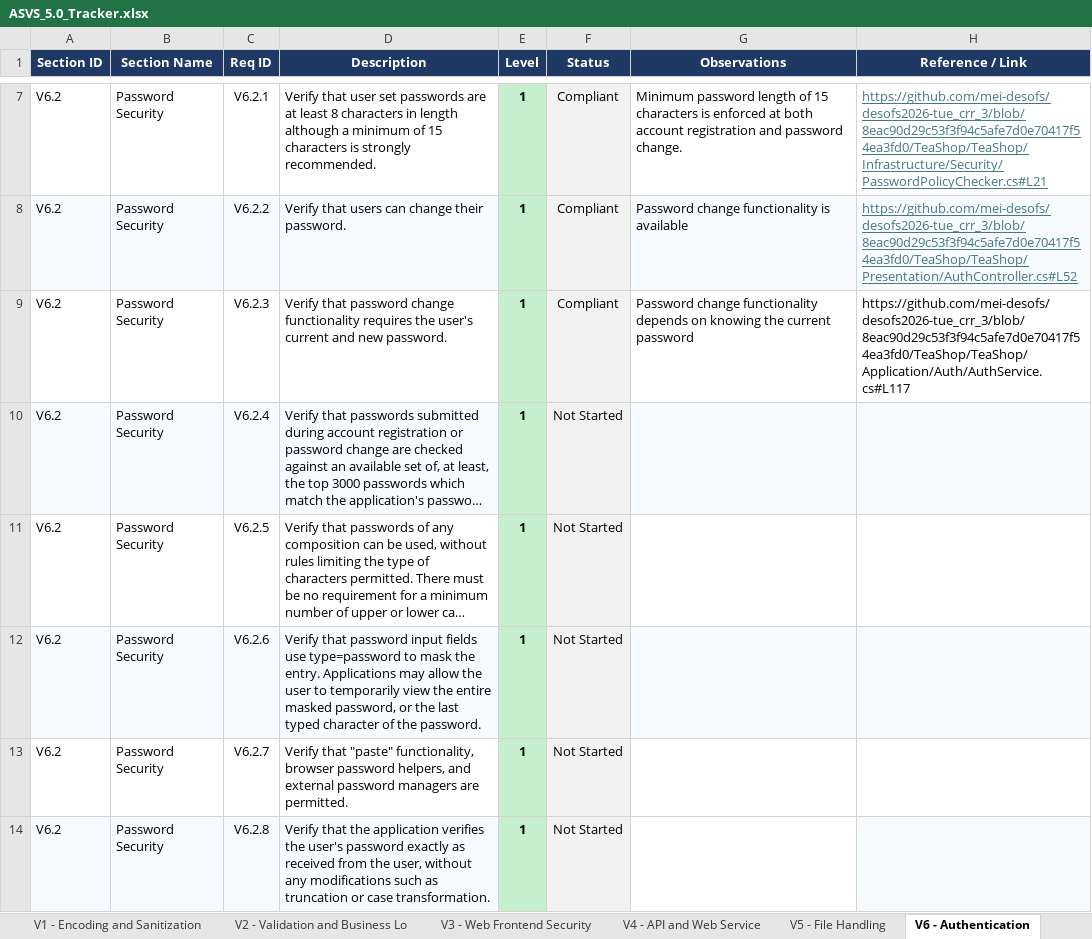
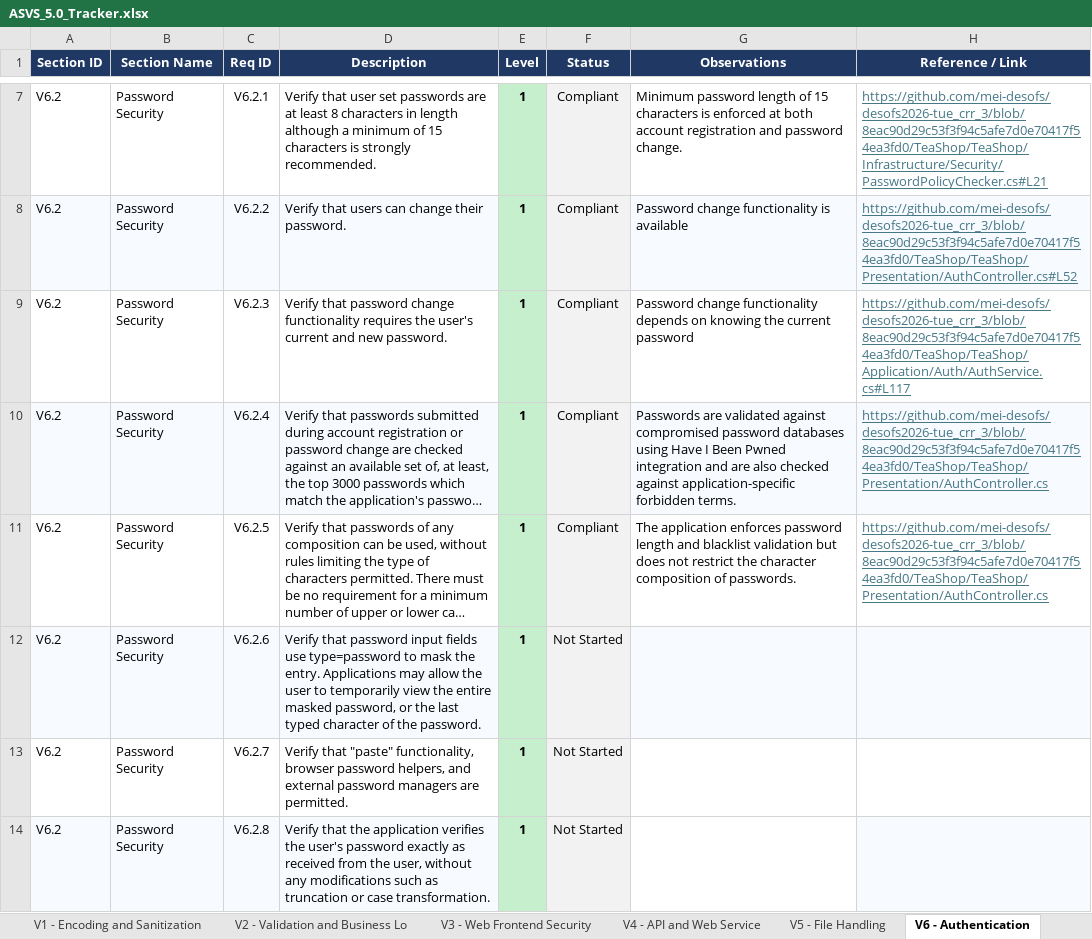
Before and after one commit to mei-desofs/desofs2026-tue_crr_3, an Excel workbook: Deliverables/Sprint_1/ASVS_5.0_Tracker.xlsx, sheet V6 - Authentication, drawn as a sheet; only a part is shown, gaps mark what is left out; long unchanged cells end in …; values as stored, in another font and other column widths than the file's, no borders; conditional formats not drawn; the diff names each change by its address in the sheet, - before the commit and + after, or states it on an @@ line.

Commit message:
Updated ASVS V6.2 password security compliance evaluation

```diff
--- a/Deliverables/Sprint_1/ASVS_5.0_Tracker.xlsx (sheet V6 - Authentication)
+++ b/Deliverables/Sprint_1/ASVS_5.0_Tracker.xlsx (sheet V6 - Authentication)
@@ H9 underline: off → on, text colour: black → #467886 @@
-F10:F11 (Status): Not Started
+F10:F11 (Status): Compliant
-G10 (Observations): (empty)
+G10 (Observations): Passwords are validated against compromised password databases using Have I Been Pwned integration and are also checked against application-specific forbidden terms.
-H10:H11 (Reference / Link): (empty)
+H10:H11 (Reference / Link): https://github.com/mei-desofs/desofs2026-tue_crr_3/blob/8eac90d29c53f3f94c5afe7d0e70417f54ea3fd0/TeaShop/TeaShop/Presentation/AuthController.cs
-G11 (Observations): (empty)
+G11 (Observations): The application enforces password length and blacklist validation but does not restrict the character composition of passwords.
```
Also changed, not shown: sheet Summary, charts or pictures.
